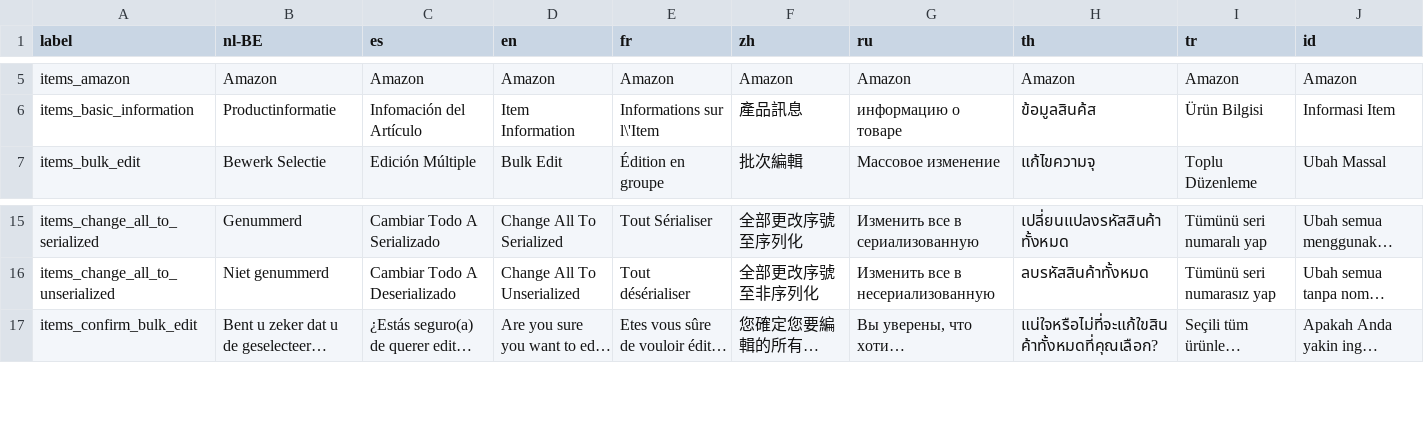
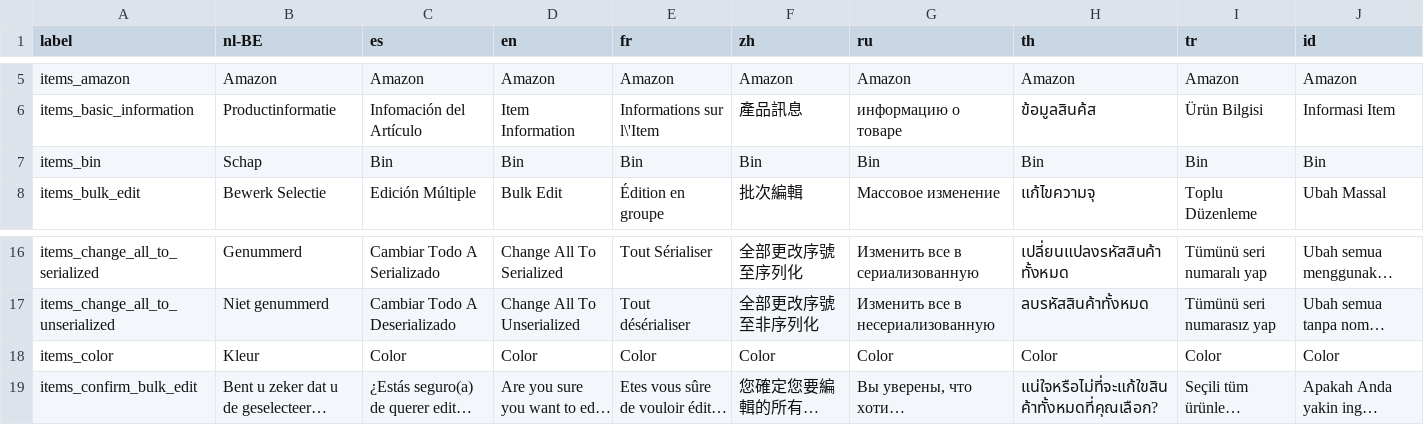
Before and after one commit to daN4cat/opensourcepos, a CSV file: translations/items_lang.csv, drawn as a sheet; only a part is shown, gaps mark what is left out; long unchanged cells end in …; the diff names each change by its address in the sheet, - before the commit and + after, or states it on an @@ line.

Commit message:
Add color+bin to items table

```diff
--- a/translations/items_lang.csv
+++ b/translations/items_lang.csv
+row 7: items_bin | Schap | Bin | Bin | Bin | Bin | Bin | Bin | Bin | Bin
+row 18: items_color | Kleur | Color | Color | Color | Color | Color | Color | Color | Color
```
Also changed, not shown: 10 other files.
